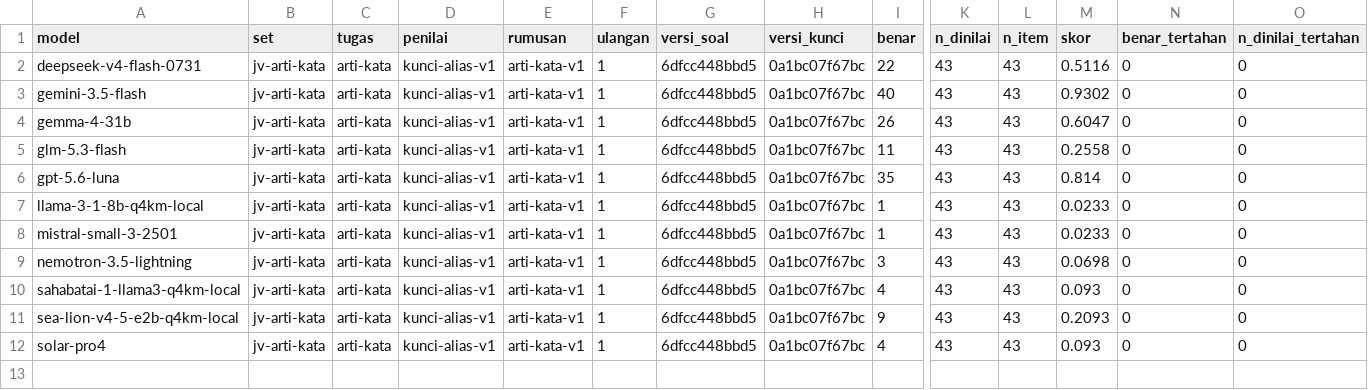
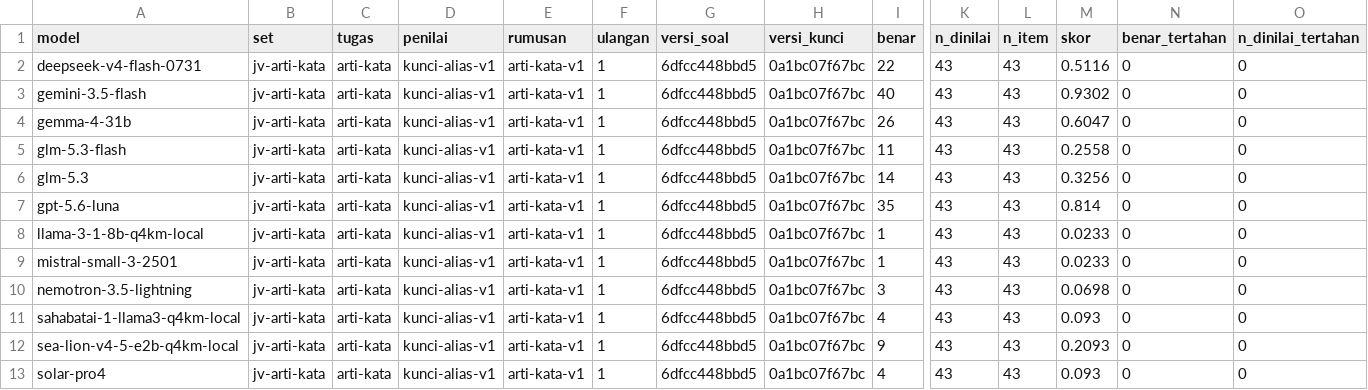
Before and after one commit to ibahasa/benchmark-nusantara, a CSV file: raw/javanese-rare-word-meanings/export-jv-arti-kata-ringkas-model.csv, drawn as a sheet; only a part is shown, gaps mark what is left out; rows hold the shown columns only; the diff names each change by its address in the sheet, - before the commit and + after, or states it on an @@ line.

```diff
--- a/raw/javanese-rare-word-meanings/export-jv-arti-kata-ringkas-model.csv
+++ b/raw/javanese-rare-word-meanings/export-jv-arti-kata-ringkas-model.csv
+row 6: glm-5.3 | jv-arti-kata | arti-kata | kunci-alias-v1 | arti-kata-v1 | 1 | 6dfcc448bbd5 | 0a1bc07f67bc | 14 | 43 | 43 | 0.3256 | 0 | 0
```
Also changed, not shown: raw/javanese-word-meanings-135/export-jv-B-ringkas-model.csv, 4 other files.
